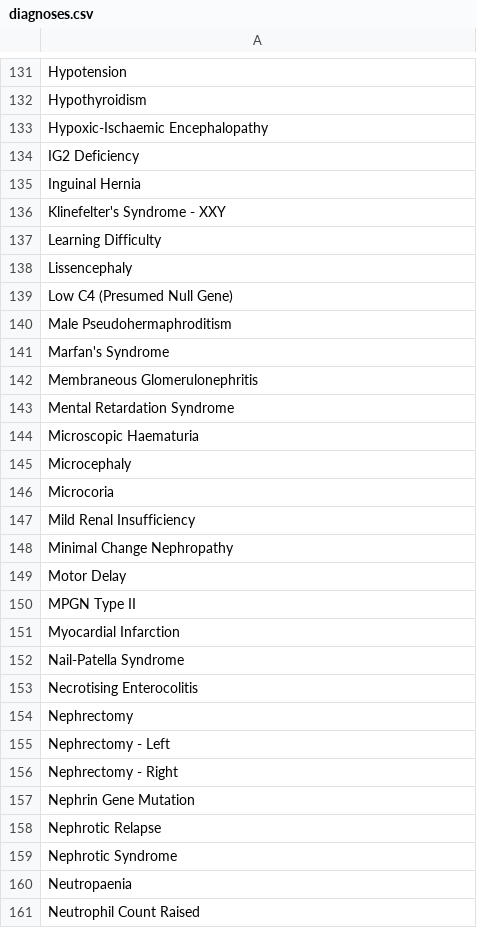
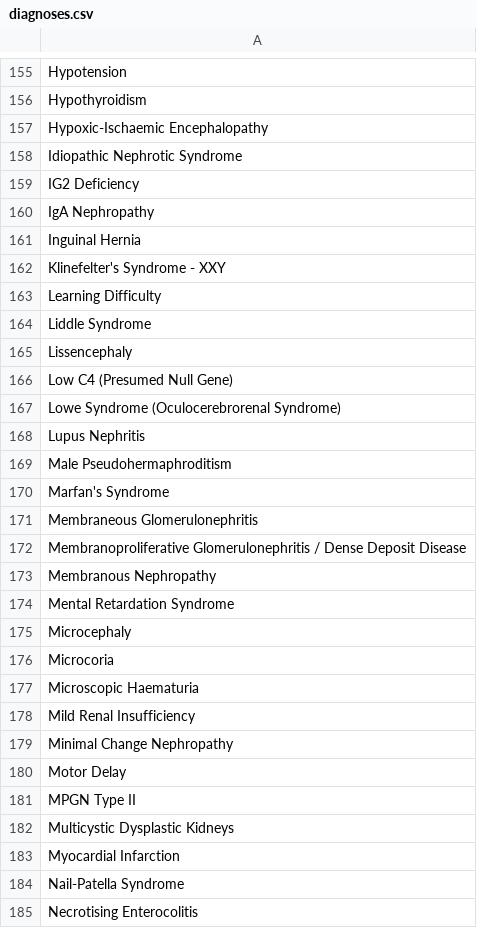
Before and after one commit to renalreg/radar, a CSV file: migration/data/diagnoses.csv, drawn as a sheet; only a part is shown, gaps mark what is left out; the shorter side is filled out with more unchanged rows; the diff covers the shown part only.

Commit message:
Update diagnosis list

```diff
--- a/migration/data/diagnoses.csv
+++ b/migration/data/diagnoses.csv
@@ -133,3 +157,5 @@ Hypothyroidism
 Hypoxic-Ischaemic Encephalopathy
+Idiopathic Nephrotic Syndrome
 IG2 Deficiency
+IgA Nephropathy
 Inguinal Hernia
@@ -137,4 +163,7 @@ Klinefelter's Syndrome - XXY
 Learning Difficulty
+Liddle Syndrome
 Lissencephaly
 Low C4 (Presumed Null Gene)
+Lowe Syndrome (Oculocerebrorenal Syndrome)
+Lupus Nephritis
 Male Pseudohermaphroditism
@@ -142,6 +171,8 @@ Marfan's Syndrome
 Membraneous Glomerulonephritis
+Membranoproliferative Glomerulonephritis / Dense Deposit Disease
+Membranous Nephropathy
 Mental Retardation Syndrome
-Microscopic Haematuria
 Microcephaly
 Microcoria
+Microscopic Haematuria
 Mild Renal Insufficiency
@@ -150,2 +181,3 @@ Motor Delay
 MPGN Type II
+Multicystic Dysplastic Kidneys
 Myocardial Infarction
```
Also changed, not shown: 43 added rows and 1 edited cell elsewhere in this file, migration/data/group_diagnoses.csv, 1 other file.
